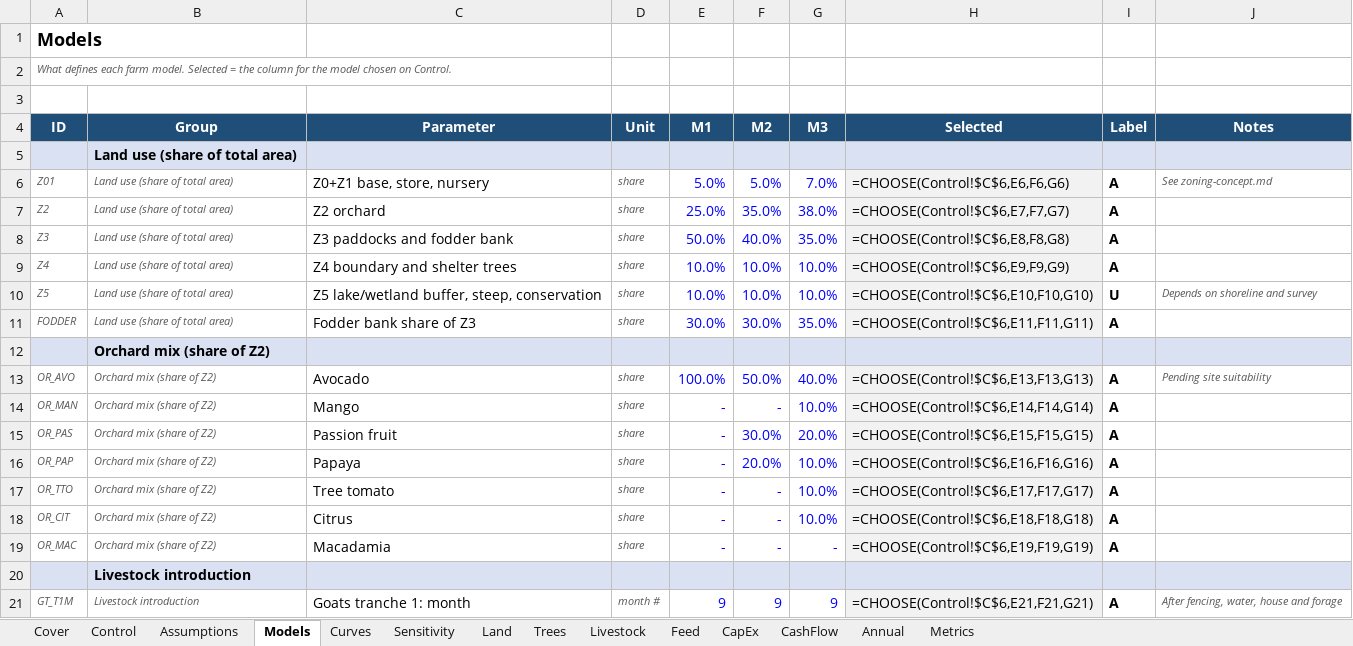
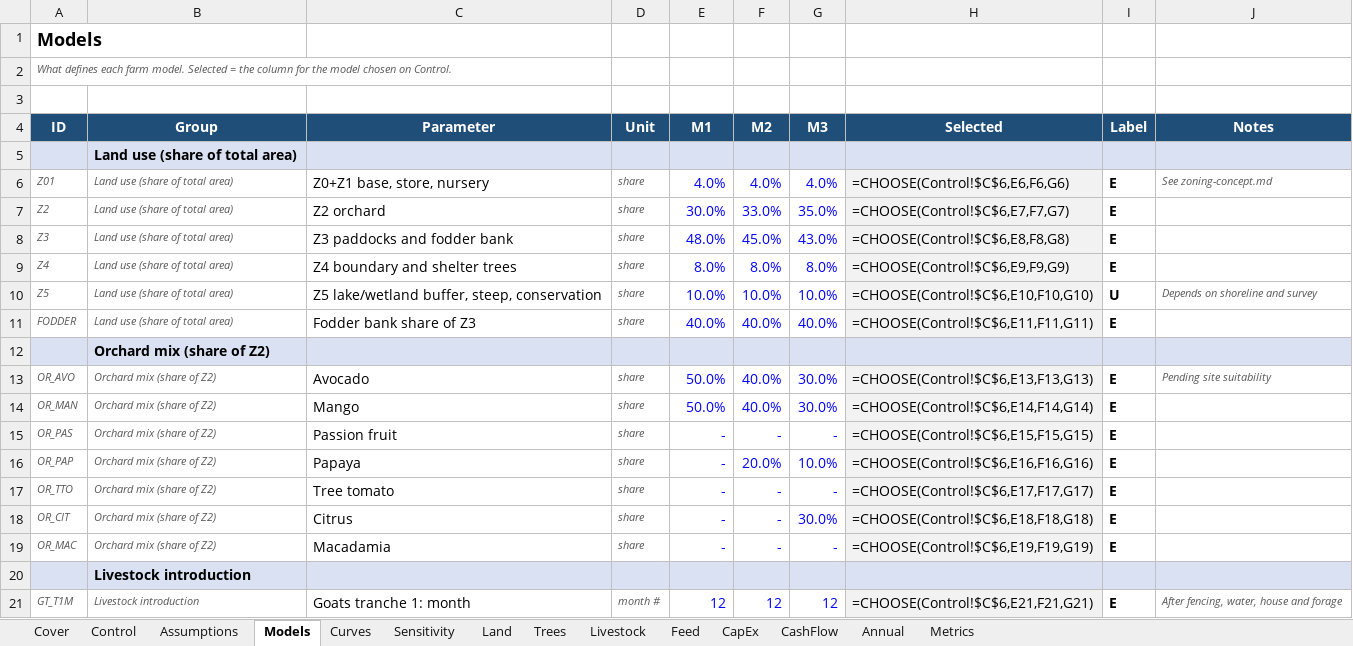
Before and after one commit to databayt/farm, an Excel workbook: study/feasibility/financial-model.xlsx, sheet Models, drawn as a sheet; only a part is shown; values as stored, in another font and other column widths than the file's, no borders; formulas without a stored value are shown as written; the diff covers the shown part only; the diff names each change by its address in the sheet, - before the commit and + after, or states it on an @@ line.

```diff
--- a/study/feasibility/financial-model.xlsx (sheet Models)
+++ b/study/feasibility/financial-model.xlsx (sheet Models)
-E6 (M1): 5.0%
+E6 (M1): 4.0%
-F6 (M2): 5.0%
+F6 (M2): 4.0%
-G6 (M3): 7.0%
+G6 (M3): 4.0%
-I6:I9 (Label): A
+I6:I9 (Label): E
-E7 (M1): 25.0%
+E7 (M1): 30.0%
-F7 (M2): 35.0%
+F7 (M2): 33.0%
-G7 (M3): 38.0%
+G7 (M3): 35.0%
-E8 (M1): 50.0%
+E8 (M1): 48.0%
-F8 (M2): 40.0%
+F8 (M2): 45.0%
-G8 (M3): 35.0%
+G8 (M3): 43.0%
-E9 (M1): 10.0%
+E9 (M1): 8.0%
-F9 (M2): 10.0%
+F9 (M2): 8.0%
-G9 (M3): 10.0%
+G9 (M3): 8.0%
-E11 (M1): 30.0%
+E11 (M1): 40.0%
-F11 (M2): 30.0%
+F11 (M2): 40.0%
-G11 (M3): 35.0%
+G11 (M3): 40.0%
-I11 (Label): A
+I11 (Label): E
-E13 (M1): 100.0%
+E13 (M1): 50.0%
-F13 (M2): 50.0%
+F13 (M2): 40.0%
-G13 (M3): 40.0%
+G13 (M3): 30.0%
-I13:I19 (Label): A
+I13:I19 (Label): E
-E14 (M1): -
+E14 (M1): 50.0%
-F14 (M2): -
+F14 (M2): 40.0%
-G14 (M3): 10.0%
+G14 (M3): 30.0%
-F15 (M2): 30.0%
+F15 (M2): -
-G15 (M3): 20.0%
+G15 (M3): -
-G17 (M3): 10.0%
+G17 (M3): -
-G18 (M3): 10.0%
+G18 (M3): 30.0%
-E21 (M1): 9
+E21 (M1): 12
-F21 (M2): 9
+F21 (M2): 12
-G21 (M3): 9
+G21 (M3): 12
-I21 (Label): A
+I21 (Label): E
```
Also changed, not shown: 44 edited cells elsewhere in this sheet, sheet Assumptions, 35 other files.
